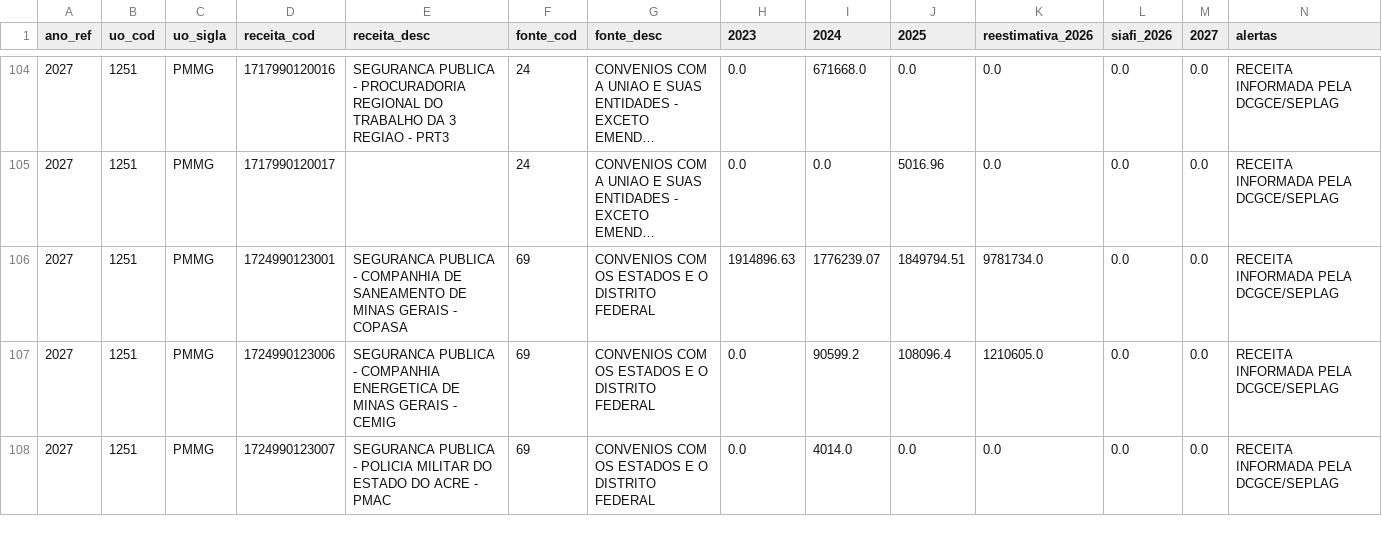
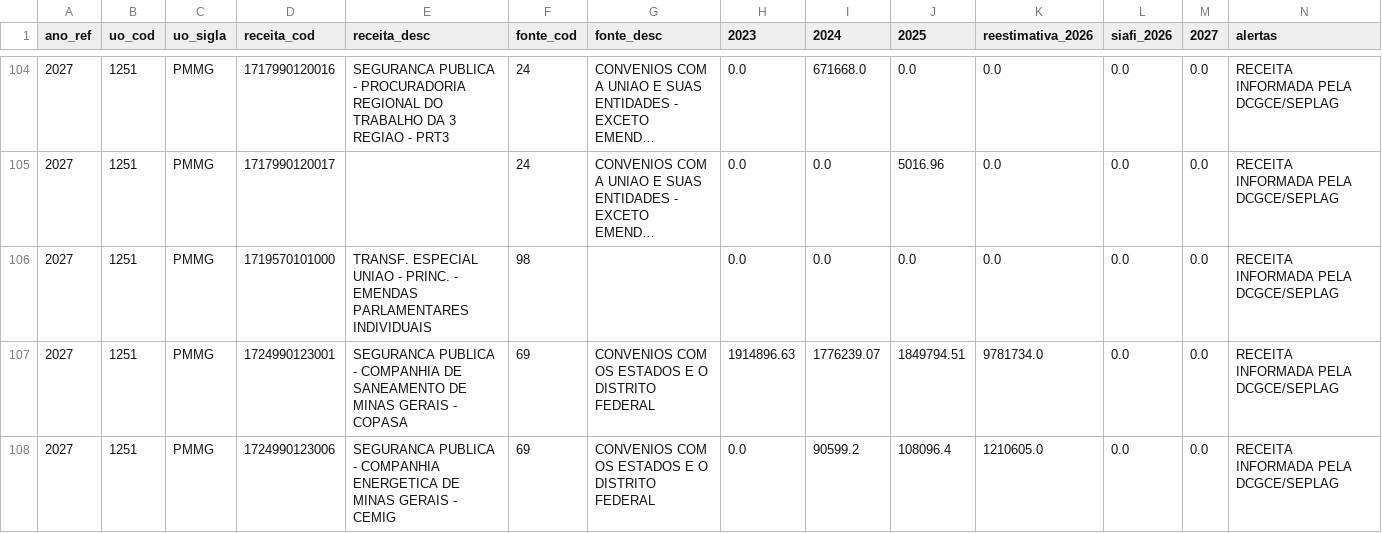
Before and after one commit to splor-mg/painel-ldo, a CSV file: data/receita_analise.csv, drawn as a sheet; only a part is shown, gaps mark what is left out; the shorter side is filled out with more unchanged rows; long unchanged cells end in …; the diff names each change by its address in the sheet, - before the commit and + after, or states it on an @@ line.

```diff
--- a/data/receita_analise.csv
+++ b/data/receita_analise.csv
+row 106: 2027 | 1251 | PMMG | 1719570101000 | TRANSF. ESPECIAL UNIAO - PRINC. - EMENDAS PARLAMENTARES INDIVIDUAIS | 98 |  | 0.0 | 0.0 | 0.0 | 0.0 | 0.0 | 0.0 | RECEITA INFORMADA PELA DCGCE/SEPLAG
```
Also changed, not shown: 3 other files.
